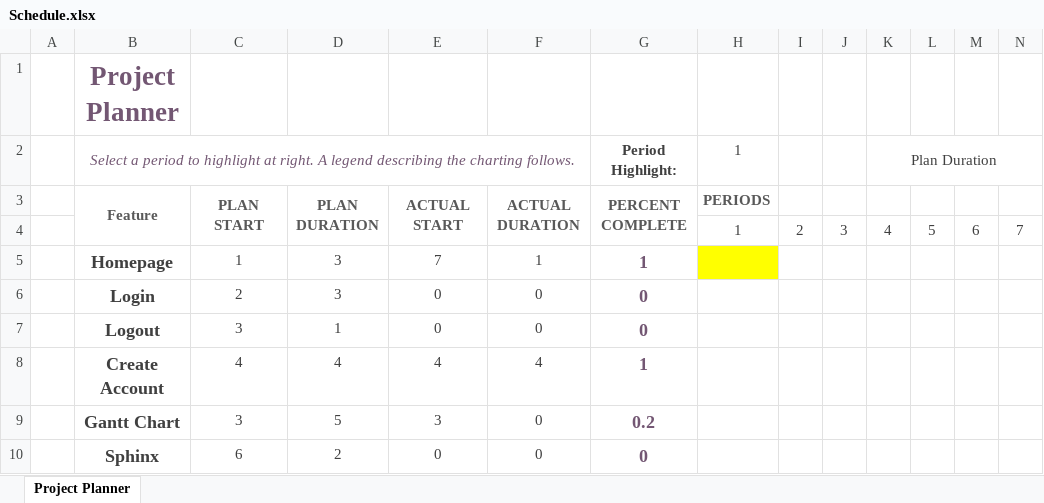
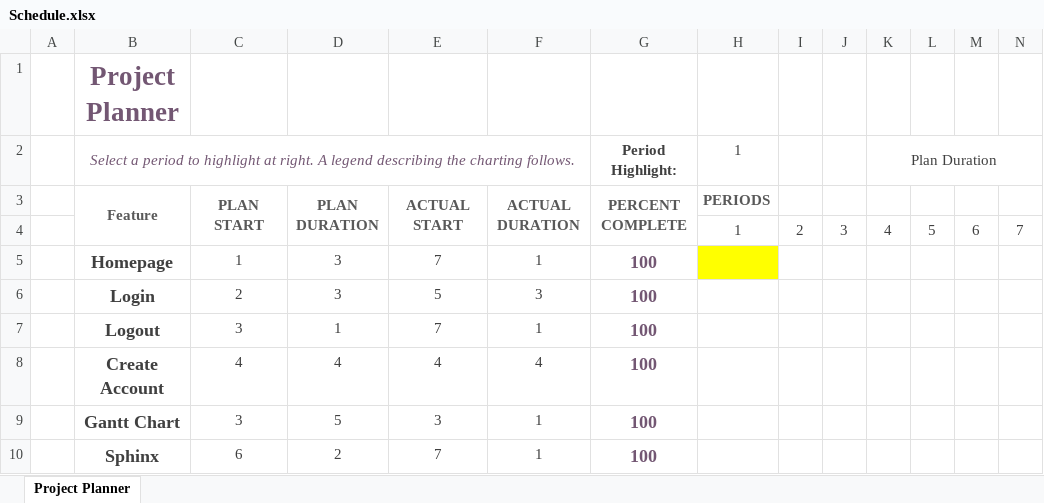
Before and after one commit to saimayunus925/cmpe131_project, an Excel workbook: Schedule.xlsx, sheet Project Planner, drawn as a sheet; values as stored, in another font and other column widths than the file's, no borders; conditional formats not drawn; the diff names each change by its address in the sheet, - before the commit and + after, or states it on an @@ line.

```diff
--- a/Schedule.xlsx (sheet Project Planner)
+++ b/Schedule.xlsx (sheet Project Planner)
-G5: 1
+G5: 100
-E6: 0
+E6: 5
-F6: 0
+F6: 3
-G6:G7: 0
+G6:G7: 100
-E7: 0
+E7: 7
-F7: 0
+F7: 1
-G8: 1
+G8: 100
-F9:F10: 0
+F9:F10: 1
-G9: 0.2
+G9: 100
-E10: 0
+E10: 7
-G10: 0
+G10: 100
```
Also changed, not shown: 45 other files.
